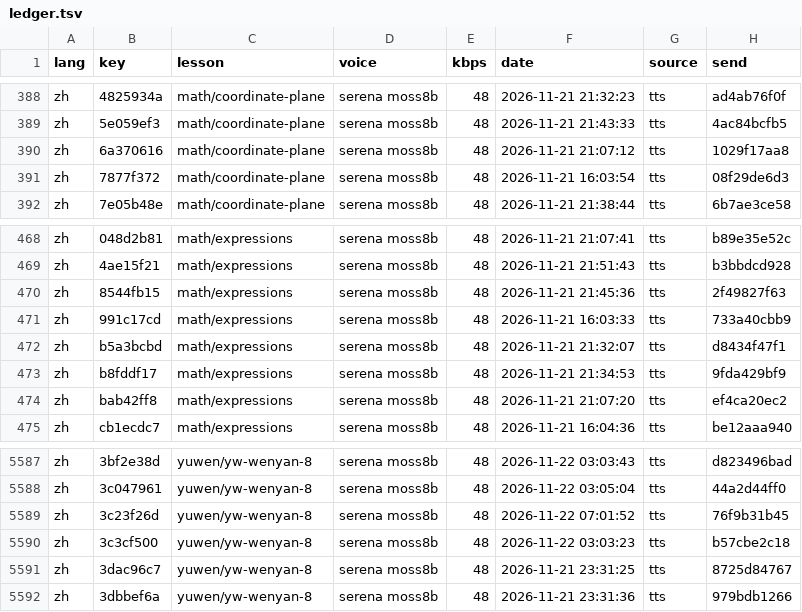
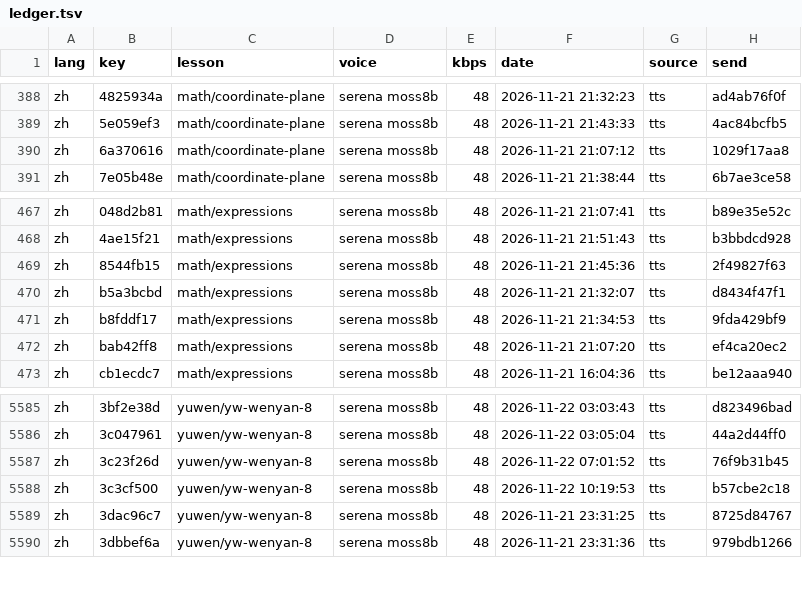
Before and after one commit to gladcolor/gc-audio-lang-math, a TSV file: status/ledger.tsv, drawn as a sheet; only a part is shown, gaps mark what is left out.

Commit message:
yuwen/yw-wenyan-8: read-aloud (run) - finished (741/741 serena)

```diff
--- a/status/ledger.tsv
+++ b/status/ledger.tsv
@@ -390,3 +390,2 @@ zh	5e059ef3	math/coordinate-plane	serena moss8b	48	2026-11-21 21:43:33	tts	4ac84
 zh	6a370616	math/coordinate-plane	serena moss8b	48	2026-11-21 21:07:12	tts	1029f17aa8
-zh	7877f372	math/coordinate-plane	serena moss8b	48	2026-11-21 16:03:54	tts	08f29de6d3
 zh	7e05b48e	math/coordinate-plane	serena moss8b	48	2026-11-21 21:38:44	tts	6b7ae3ce58
@@ -470,3 +469,2 @@ zh	4ae15f21	math/expressions	serena moss8b	48	2026-11-21 21:51:43	tts	b3bbdcd928
 zh	8544fb15	math/expressions	serena moss8b	48	2026-11-21 21:45:36	tts	2f49827f63
-zh	991c17cd	math/expressions	serena moss8b	48	2026-11-21 16:03:33	tts	733a40cbb9
 zh	b5a3bcbd	math/expressions	serena moss8b	48	2026-11-21 21:32:07	tts	d8434f47f1
@@ -5589,3 +5587,3 @@ zh	3c047961	yuwen/yw-wenyan-8	serena moss8b	48	2026-11-22 03:05:04	tts	44a2d44ff
 zh	3c23f26d	yuwen/yw-wenyan-8	serena moss8b	48	2026-11-22 07:01:52	tts	76f9b31b45
-zh	3c3cf500	yuwen/yw-wenyan-8	serena moss8b	48	2026-11-22 03:03:23	tts	b57cbe2c18
+zh	3c3cf500	yuwen/yw-wenyan-8	serena moss8b	48	2026-11-22 10:19:53	tts	b57cbe2c18
 zh	3dac96c7	yuwen/yw-wenyan-8	serena moss8b	48	2026-11-21 23:31:25	tts	8725d84767
```
Also changed, not shown: 3 other files.
